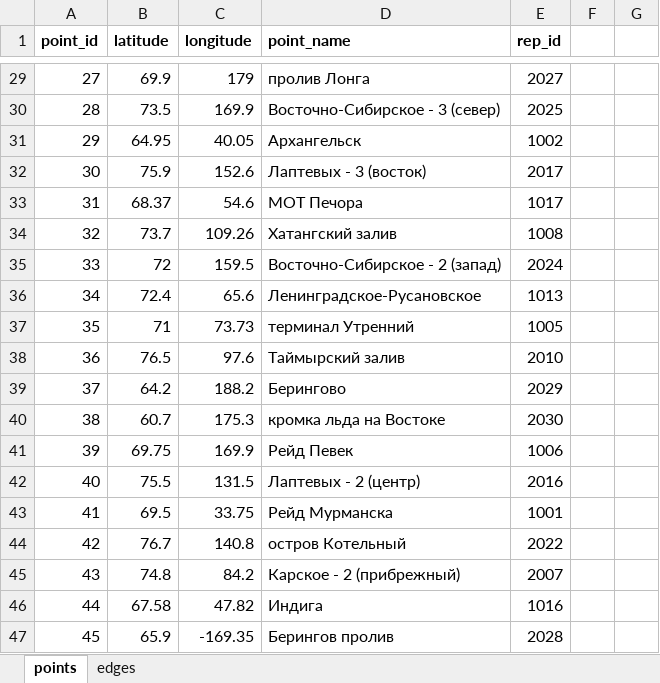
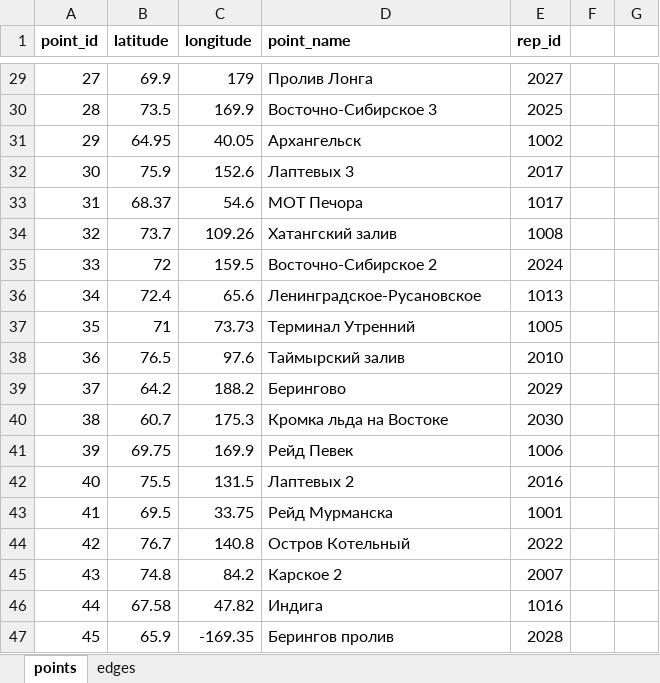
Before and after one commit to sttie/ldt-rosatom, an Excel workbook: dataset/ГрафДанные.xlsx, sheet points, drawn as a sheet; only a part is shown, gaps mark what is left out; values as stored, in another font and other column widths than the file's, no borders; the diff covers the shown part only; the diff names each change by its address in the sheet, - before the commit and + after, or states it on an @@ line.

Commit message:
fix greedy, fix dataset names, make path building take nearest vertex first

```diff
--- a/dataset/ГрафДанные.xlsx (sheet points)
+++ b/dataset/ГрафДанные.xlsx (sheet points)
-D29 (point_name): пролив Лонга
+D29 (point_name): Пролив Лонга
-D30 (point_name): Восточно-Сибирское - 3 (север)
+D30 (point_name): Восточно-Сибирское 3
-D32 (point_name): Лаптевых - 3 (восток)
+D32 (point_name): Лаптевых 3
-D35 (point_name): Восточно-Сибирское - 2 (запад)
+D35 (point_name): Восточно-Сибирское 2
-D37 (point_name): терминал Утренний
+D37 (point_name): Терминал Утренний
-D40 (point_name): кромка льда на Востоке
+D40 (point_name): Кромка льда на Востоке
-D42 (point_name): Лаптевых - 2 (центр)
+D42 (point_name): Лаптевых 2
-D44 (point_name): остров Котельный
+D44 (point_name): Остров Котельный
-D45 (point_name): Карское - 2 (прибрежный)
+D45 (point_name): Карское 2
```
Also changed, not shown: 15 edited cells elsewhere in this sheet, dataset/Расписание движения судов.xlsx, 7 other files.
